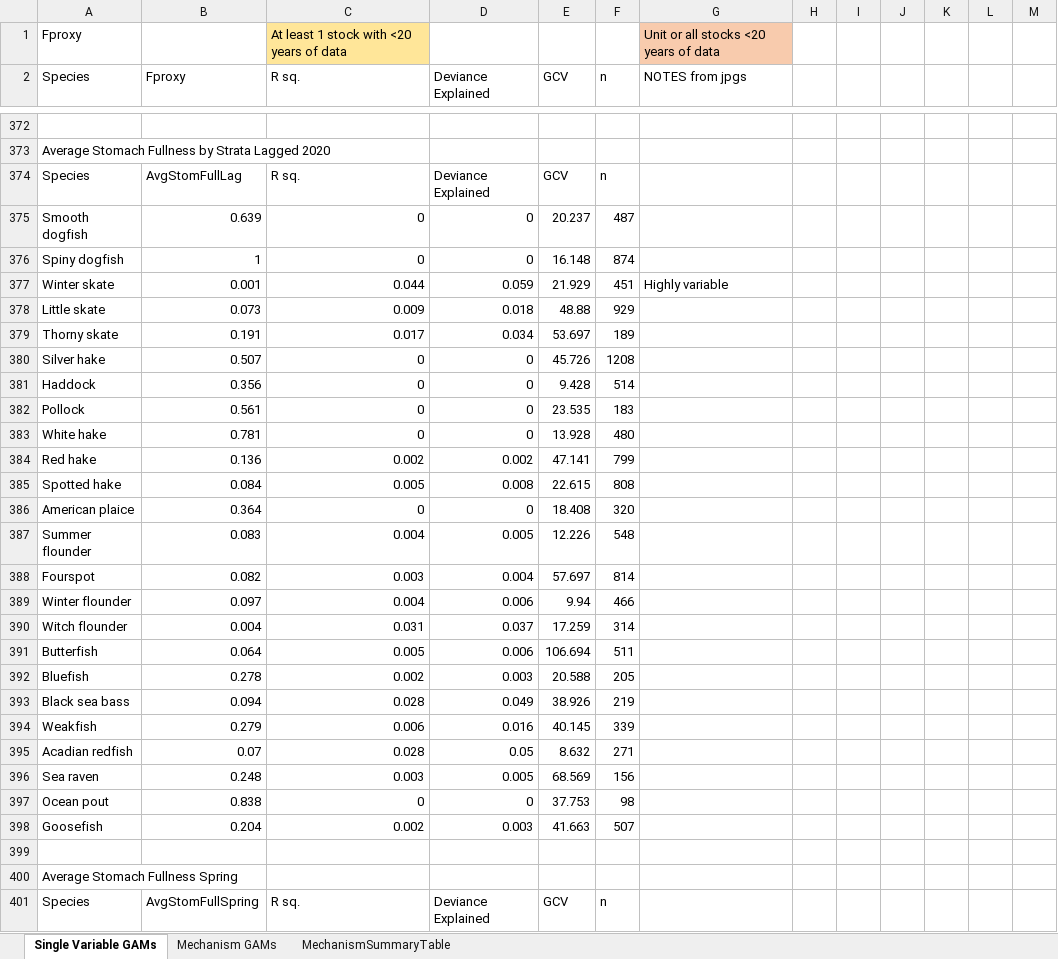
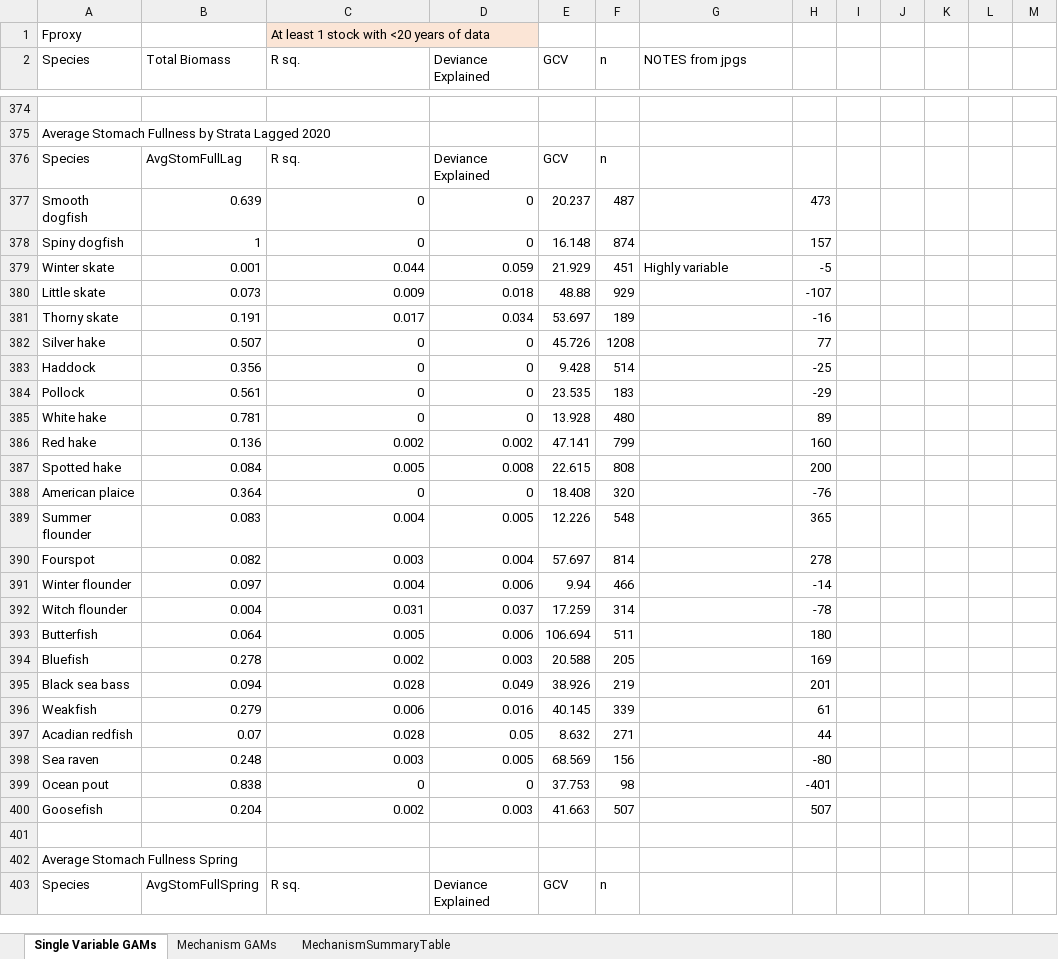
Before and after one commit to Laurels1/Condition, an Excel workbook: GAM_Summary_notes_2020.xlsx, sheet Single Variable GAMs, drawn as a sheet; only a part is shown, gaps mark what is left out; values as stored, in another font and other column widths than the file's, no borders; conditional formats not drawn; addresses are those after the commit; the diff covers the shown part only; the diff names each change by its address in the sheet, - before the commit and + after, or states it on an @@ line.

```diff
--- a/GAM_Summary_notes_2020.xlsx (sheet Single Variable GAMs)
+++ b/GAM_Summary_notes_2020.xlsx (sheet Single Variable GAMs)
-C1 fill: #FFE699
+C1 fill: #FBE5D6
-G1 (NOTES from jpgs): Unit or all stocks <20 years of data
+G1 (NOTES from jpgs): (empty)
-G1 fill: #F8CBAD
+G1 fill: none
-B2: Fproxy
+B2: Total Biomass
-H377: (empty)
+H377: 473
-H378: (empty)
+H378: 157
-H379: (empty)
+H379: -5
-H380: (empty)
+H380: -107
-H381: (empty)
+H381: -16
-H382: (empty)
+H382: 77
-H383: (empty)
+H383: -25
-H384: (empty)
+H384: -29
-H385: (empty)
+H385: 89
-H386: (empty)
+H386: 160
-H387: (empty)
+H387: 200
-H388: (empty)
+H388: -76
-H389: (empty)
+H389: 365
-H390: (empty)
+H390: 278
-H391: (empty)
+H391: -14
-H392: (empty)
+H392: -78
-H393: (empty)
+H393: 180
-H394: (empty)
+H394: 169
-H395: (empty)
+H395: 201
-H396: (empty)
+H396: 61
-H397: (empty)
+H397: 44
-H398: (empty)
+H398: -80
-H399: (empty)
+H399: -401
-H400: (empty)
+H400: 507
```
Also changed, not shown: 2 added rows, 2 edited cells and cell formats elsewhere in this sheet, sheet MechanismSummaryTable, sheet Mechanism GAMs, formulas that keep their value, 3 other files.
